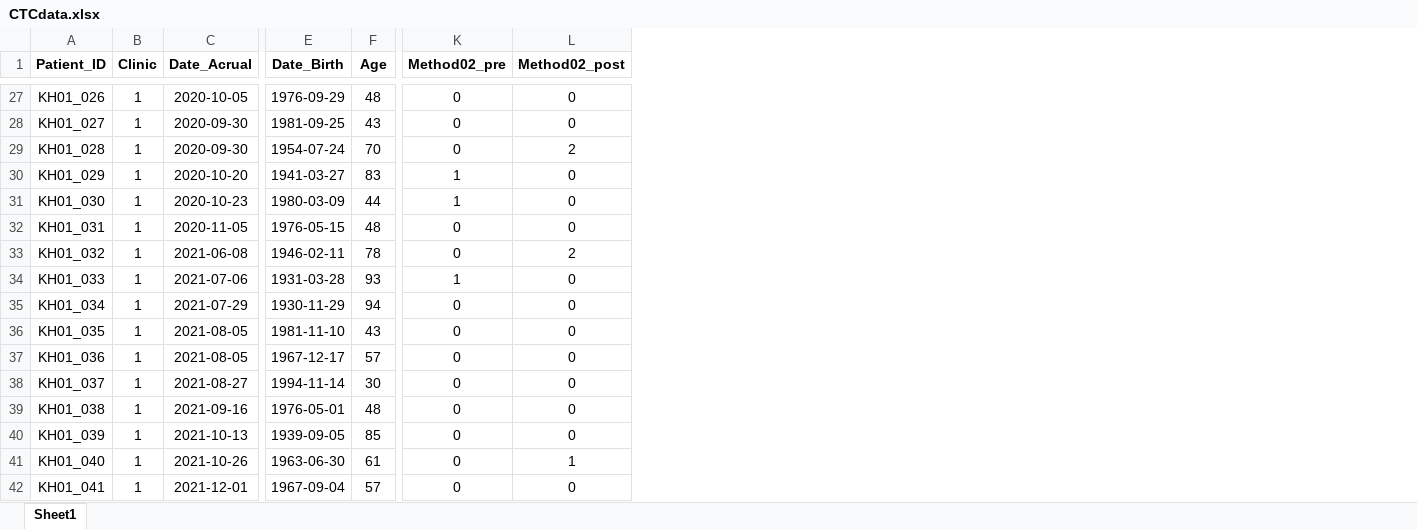
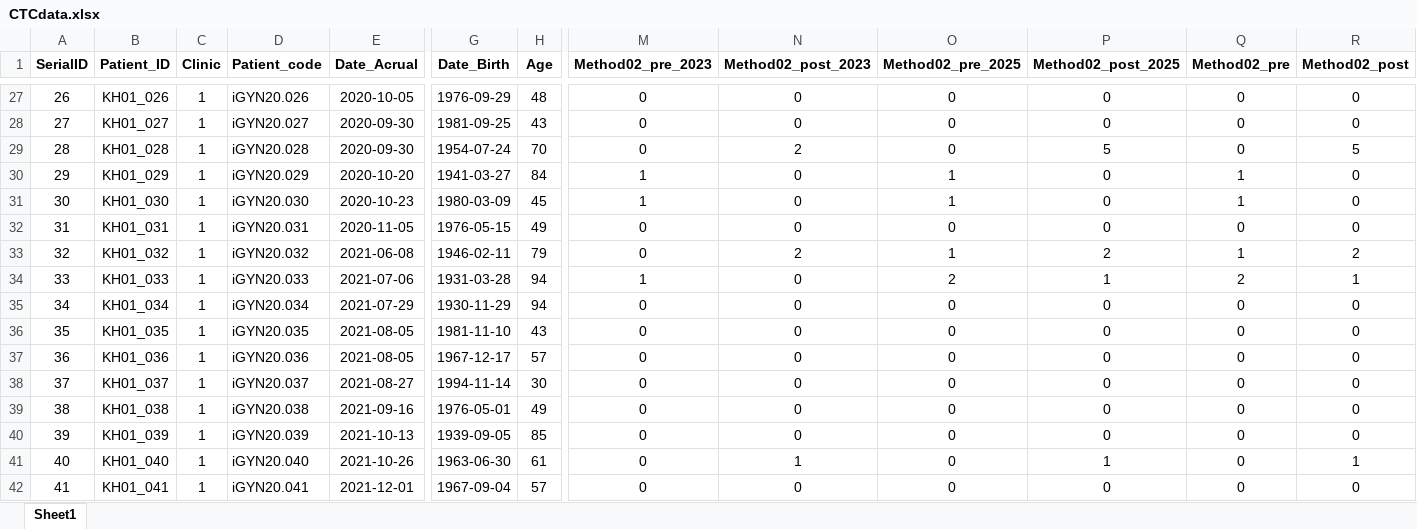
Before and after one commit to kalra-nikhil/R_CTCproject, an Excel workbook: Data/CTCdata.xlsx, sheet Sheet1, drawn as a sheet; only a part is shown, gaps mark what is left out; values as stored, in another font and other column widths than the file's, no borders; addresses are those after the commit; the diff covers the shown part only; the diff names each change by its address in the sheet, - before the commit and + after, or states it on an @@ line.

```diff
--- a/Data/CTCdata.xlsx (sheet Sheet1)
+++ b/Data/CTCdata.xlsx (sheet Sheet1)
+column A (SerialID), rows 27-42: 26 | 27 | 28 | 29 | 30 | 31 | 32 | 33 | 34 | 35 | 36 | 37 | 38 | 39 | 40 | 41
+column D (Patient_code), rows 27-42: iGYN20.026 | iGYN20.027 | iGYN20.028 | iGYN20.029 | iGYN20.030 | iGYN20.031 | iGYN20.032 | iGYN20.033 | iGYN20.034 | iGYN20.035 | iGYN20.036 | iGYN20.037 | iGYN20.038 | iGYN20.039 | iGYN20.040 | iGYN20.041
+column M (Method02_pre_2023), rows 27-42: 0 | 0 | 0 | 1 | 1 | 0 | 0 | 1 | 0 | 0 | 0 | 0 | 0 | 0 | 0 | 0
+column N (Method02_post_2023), rows 27-42: 0 | 0 | 2 | 0 | 0 | 0 | 2 | 0 | 0 | 0 | 0 | 0 | 0 | 0 | 1 | 0
+column O (Method02_pre_2025), rows 27-42: 0 | 0 | 0 | 1 | 1 | 0 | 1 | 2 | 0 | 0 | 0 | 0 | 0 | 0 | 0 | 0
+column P (Method02_post_2025), rows 27-42: 0 | 0 | 5 | 0 | 0 | 0 | 2 | 1 | 0 | 0 | 0 | 0 | 0 | 0 | 1 | 0
-R29 (Method02_post): 2
+R29 (Method02_post): 5
-H30 (Age): 83
+H30 (Age): 84
-H31 (Age): 44
+H31 (Age): 45
-H32 (Age): 48
+H32 (Age): 49
-H33 (Age): 78
+H33 (Age): 79
-Q33 (Method02_pre): 0
+Q33 (Method02_pre): 1
-H34 (Age): 93
+H34 (Age): 94
-Q34 (Method02_pre): 1
+Q34 (Method02_pre): 2
-R34 (Method02_post): 0
+R34 (Method02_post): 1
-H39 (Age): 48
+H39 (Age): 49
```
Also changed, not shown: 76 edited cells and cell formats elsewhere in this sheet, formulas that keep their value, 23 other files.
